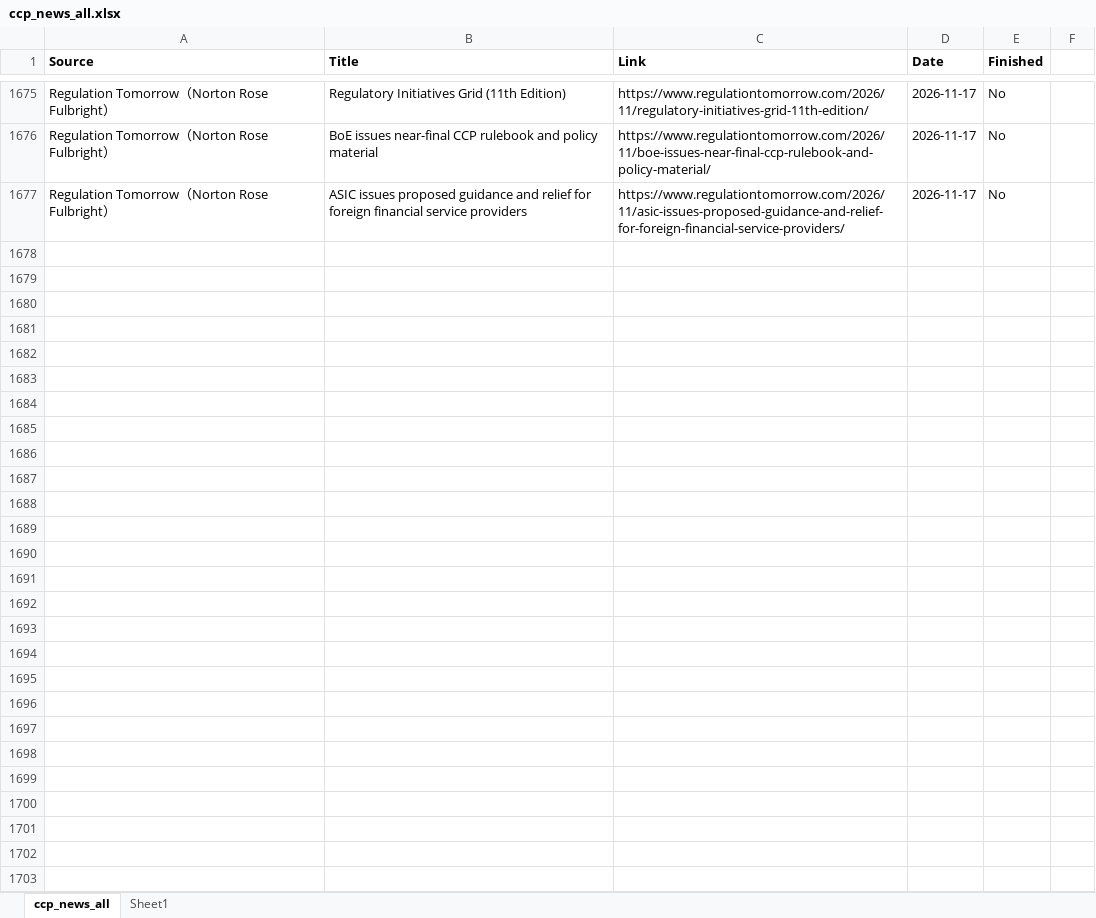
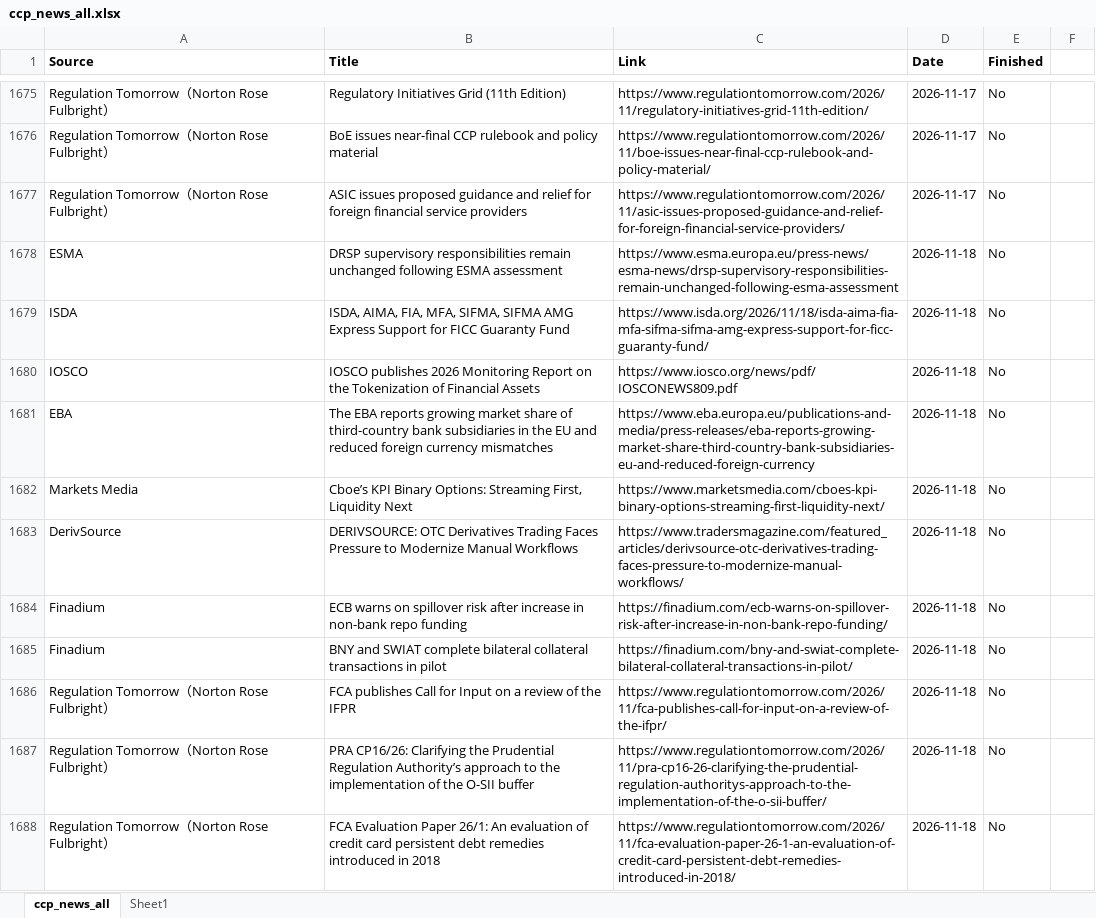
Before and after one commit to Haoxi-Z/ccp-brief-archive, an Excel workbook: data/ccp_news_all.xlsx, sheet ccp_news_all, drawn as a sheet; only a part is shown, gaps mark what is left out; values as stored, in another font and other column widths than the file's, no borders; the diff names each change by its address in the sheet, - before the commit and + after, or states it on an @@ line.

```diff
--- a/data/ccp_news_all.xlsx (sheet ccp_news_all)
+++ b/data/ccp_news_all.xlsx (sheet ccp_news_all)
+row 1678: ESMA | DRSP supervisory responsibilities remain unchanged following ESMA assessment | https://www.esma.europa.eu/press-news/esma-news/drsp-supervisory-responsibilities-remain-unchanged-following-esma-assessment | 2026-11-18 | No
+row 1679: ISDA | ISDA, AIMA, FIA, MFA, SIFMA, SIFMA AMG Express Support for FICC Guaranty Fund | https://www.isda.org/2026/11/18/isda-aima-fia-mfa-sifma-sifma-amg-express-support-for-ficc-guaranty-fund/ | 2026-11-18 | No
+row 1680: IOSCO | IOSCO publishes 2026 Monitoring Report on the Tokenization of Financial Assets | https://www.iosco.org/news/pdf/IOSCONEWS809.pdf | 2026-11-18 | No
+row 1681: EBA | The EBA reports growing market share of third-country bank subsidiaries in the EU and reduced foreign currency mismatches | https://www.eba.europa.eu/publications-and-media/press-releases/eba-reports-growing-market-share-third-country-bank-subsidiaries-eu-and-reduced-foreign-currency | 2026-11-18 | No
+row 1682: Markets Media | Cboe’s KPI Binary Options: Streaming First, Liquidity Next | https://www.marketsmedia.com/cboes-kpi-binary-options-streaming-first-liquidity-next/ | 2026-11-18 | No
+row 1683: DerivSource | DERIVSOURCE: OTC Derivatives Trading Faces Pressure to Modernize Manual Workflows | https://www.tradersmagazine.com/featured_articles/derivsource-otc-derivatives-trading-faces-pressure-to-modernize-manual-workflows/ | 2026-11-18 | No
+row 1684: Finadium | ECB warns on spillover risk after increase in non-bank repo funding | https://finadium.com/ecb-warns-on-spillover-risk-after-increase-in-non-bank-repo-funding/ | 2026-11-18 | No
+row 1685: Finadium | BNY and SWIAT complete bilateral collateral transactions in pilot | https://finadium.com/bny-and-swiat-complete-bilateral-collateral-transactions-in-pilot/ | 2026-11-18 | No
+row 1686: Regulation Tomorrow（Norton Rose Fulbright） | FCA publishes Call for Input on a review of the IFPR | https://www.regulationtomorrow.com/2026/11/fca-publishes-call-for-input-on-a-review-of-the-ifpr/ | 2026-11-18 | No
+row 1687: Regulation Tomorrow（Norton Rose Fulbright） | PRA CP16/26: Clarifying the Prudential Regulation Authority’s approach to the implementation of the O-SII buffer | https://www.regulationtomorrow.com/2026/11/pra-cp16-26-clarifying-the-prudential-regulation-authoritys-approach-to-the-implementation-of-the-o-sii-buffer/ | 2026-11-18 | No
+row 1688: Regulation Tomorrow（Norton Rose Fulbright） | FCA Evaluation Paper 26/1: An evaluation of credit card persistent debt remedies introduced in 2018 | https://www.regulationtomorrow.com/2026/11/fca-evaluation-paper-26-1-an-evaluation-of-credit-card-persistent-debt-remedies-introduced-in-2018/ | 2026-11-18 | No
```
